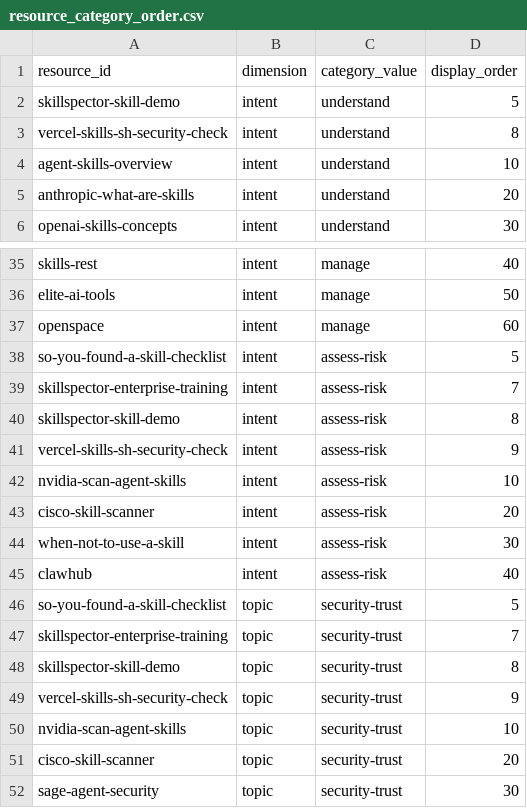
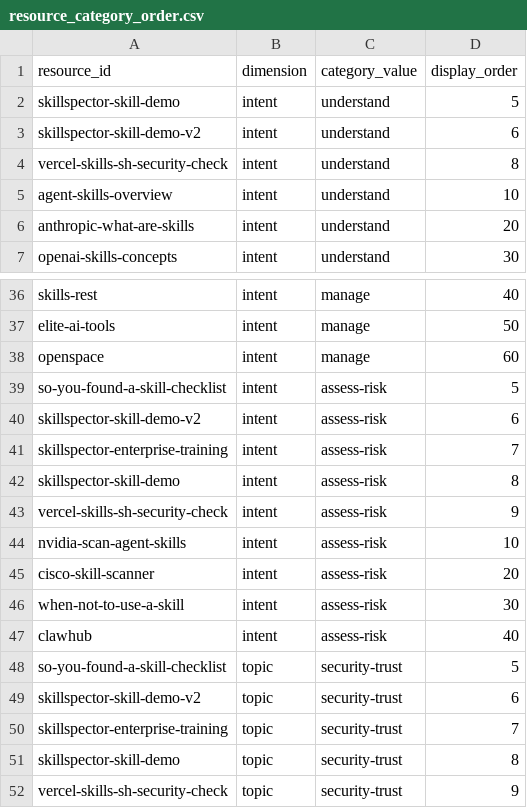
Before and after one commit to JoeyWilkes12/agent-skills-resource-library, a CSV file: public/data/resource_category_order.csv, drawn as a sheet; only a part is shown, gaps mark what is left out; the shorter side is filled out with more unchanged rows.

```diff
--- a/public/data/resource_category_order.csv
+++ b/public/data/resource_category_order.csv
@@ -2,2 +2,3 @@ resource_id,dimension,category_value,display_order
 skillspector-skill-demo,intent,understand,5
+skillspector-skill-demo-v2,intent,understand,6
 vercel-skills-sh-security-check,intent,understand,8
@@ -38,2 +39,3 @@ openspace,intent,manage,60
 so-you-found-a-skill-checklist,intent,assess-risk,5
+skillspector-skill-demo-v2,intent,assess-risk,6
 skillspector-enterprise-training,intent,assess-risk,7
@@ -46,2 +48,3 @@ clawhub,intent,assess-risk,40
 so-you-found-a-skill-checklist,topic,security-trust,5
+skillspector-skill-demo-v2,topic,security-trust,6
 skillspector-enterprise-training,topic,security-trust,7
```
Also changed, not shown: public/data/resources.csv, 7 other files.
